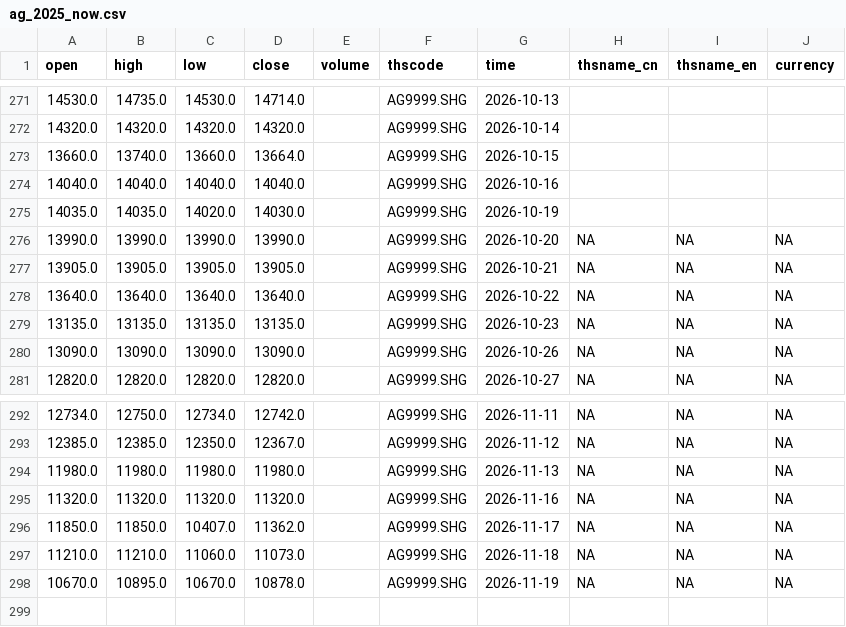
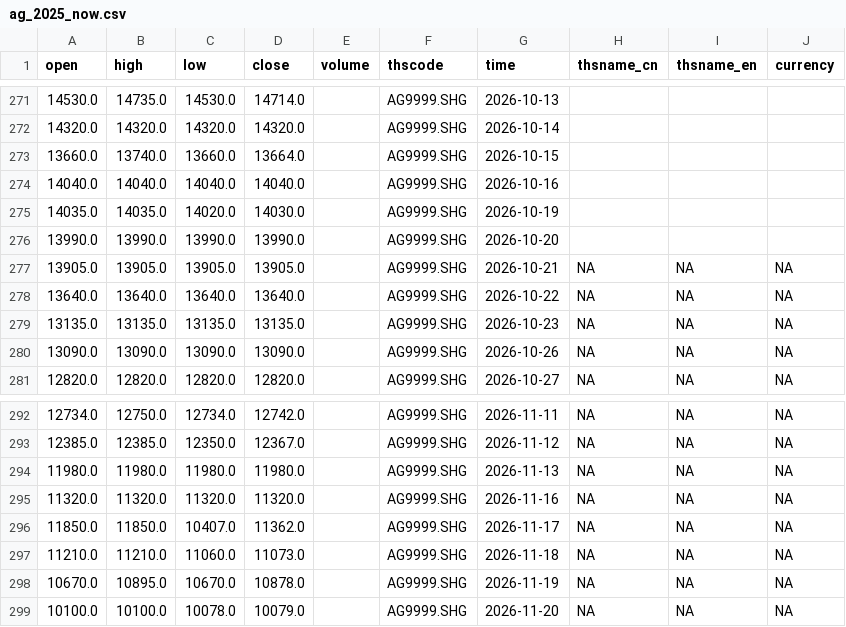
Before and after one commit to corgipotato-cyber/gold-monitor, a CSV file: data/ag_2025_now.csv, drawn as a sheet; only a part is shown, gaps mark what is left out.

```diff
--- a/data/ag_2025_now.csv
+++ b/data/ag_2025_now.csv
@@ -275,3 +275,3 @@ open,high,low,close,volume,thscode,time,thsname_cn,thsname_en,currency
 14035.0,14035.0,14020.0,14030.0,,AG9999.SHG,2026-10-19,,,
-13990.0,13990.0,13990.0,13990.0,,AG9999.SHG,2026-10-20,NA,NA,NA
+13990.0,13990.0,13990.0,13990.0,,AG9999.SHG,2026-10-20,,,
 13905.0,13905.0,13905.0,13905.0,,AG9999.SHG,2026-10-21,NA,NA,NA
@@ -298 +298,2 @@ open,high,low,close,volume,thscode,time,thsname_cn,thsname_en,currency
 10670.0,10895.0,10670.0,10878.0,,AG9999.SHG,2026-11-19,NA,NA,NA
+10100.0,10100.0,10078.0,10079.0,,AG9999.SHG,2026-11-20,NA,NA,NA
```
Also changed, not shown: data/au_2025_now.csv, 1 other file.
